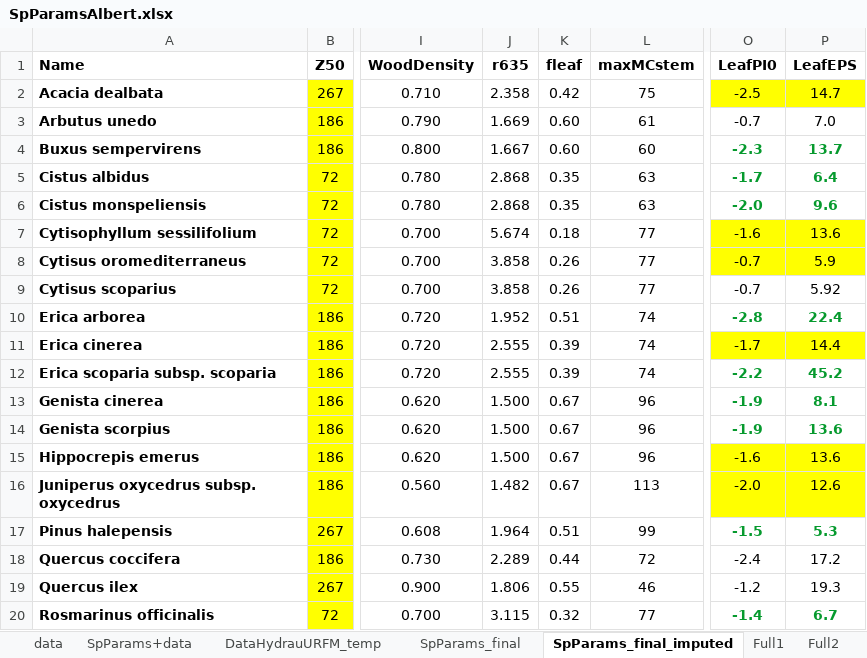
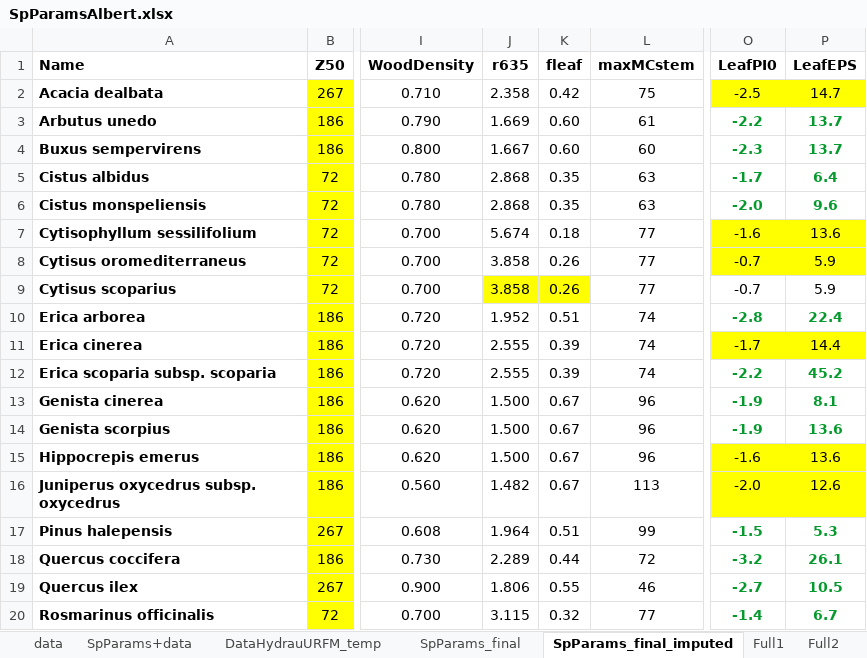
Before and after one commit to emf-creaf/LFMC_FR_CAT, an Excel workbook: data/inputs/SpParamsAlbert.xlsx, sheet SpParams_final_imputed, drawn as a sheet; only a part is shown, gaps mark what is left out; values as stored, in another font and other column widths than the file's, no borders; charts and pictures not drawn; the diff names each change by its address in the sheet, - before the commit and + after, or states it on an @@ line.

Commit message:
mod Leaf PV

```diff
--- a/data/inputs/SpParamsAlbert.xlsx (sheet SpParams_final_imputed)
+++ b/data/inputs/SpParamsAlbert.xlsx (sheet SpParams_final_imputed)
-O3 (LeafPI0): -0.7
+O3 (LeafPI0): -2.2
@@ O3:P3 bold: off → on, text colour: black → #069A2E @@
-P3 (LeafEPS): 7.0
+P3 (LeafEPS): 13.7
-J9:K9 fill: none
+J9:K9 fill: #FFFF00
-P9 (LeafEPS): 5.92
+P9 (LeafEPS): 5.9
-O18 (LeafPI0): -2.4
+O18 (LeafPI0): -3.2
@@ O18:P19 bold: off → on, text colour: black → #069A2E @@
-P18 (LeafEPS): 17.2
+P18 (LeafEPS): 26.1
-O19 (LeafPI0): -1.2
+O19 (LeafPI0): -2.7
-P19 (LeafEPS): 19.3
+P19 (LeafEPS): 10.5
```
Also changed, not shown: sheet SpParams_final.
